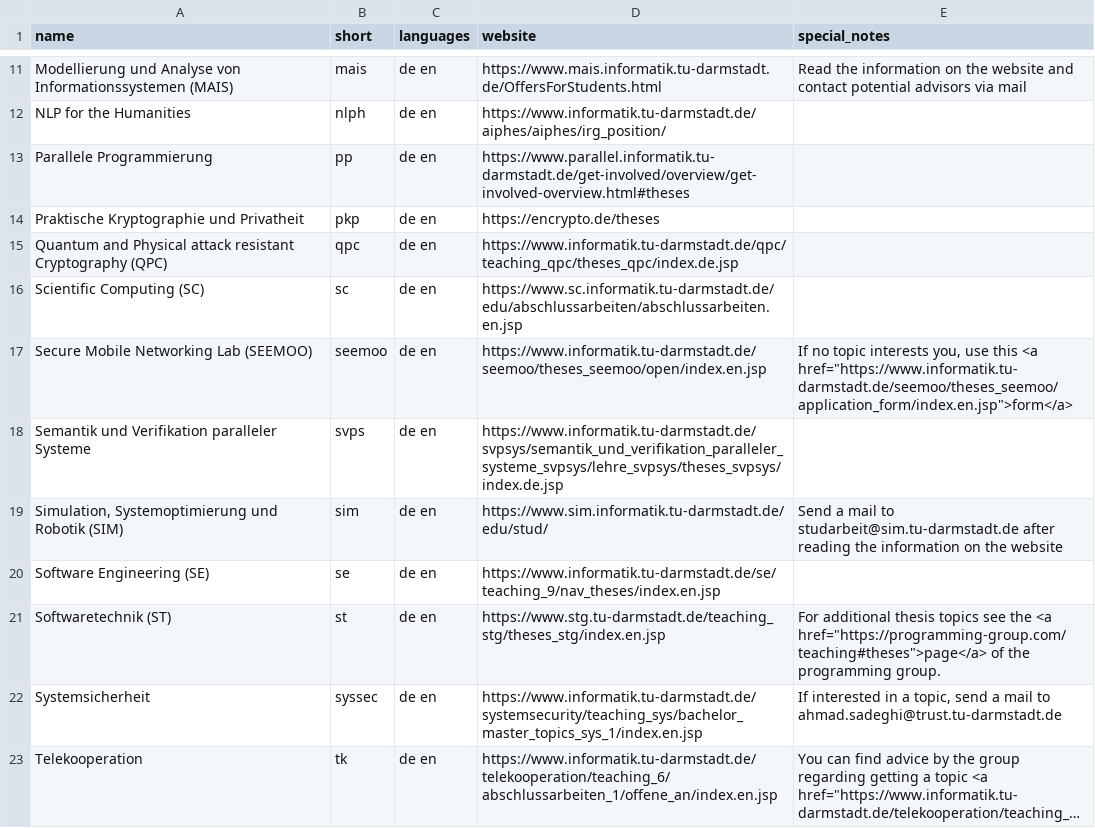
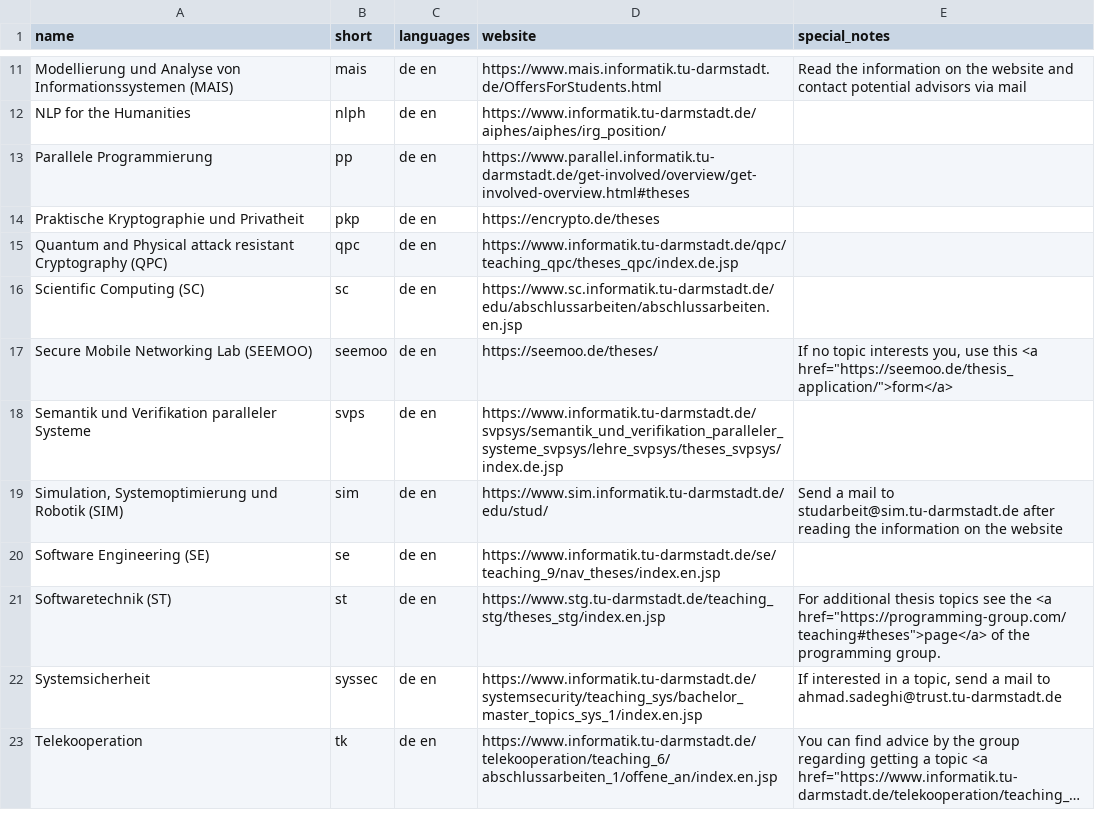
Before and after one commit to d120/theses_overview, a CSV file: english.csv, drawn as a sheet; only a part is shown, gaps mark what is left out; long unchanged cells end in ….

```diff
--- a/english.csv
+++ b/english.csv
@@ -16,3 +16,3 @@ Quantum and Physical attack resistant Cryptography (QPC);qpc;de en;https://www.i
 Scientific Computing (SC);sc;de en;https://www.sc.informatik.tu-darmstadt.de/edu/abschlussarbeiten/abschlussarbeiten.en.jsp;
-Secure Mobile Networking Lab (SEEMOO);seemoo;de en;https://www.informatik.tu-darmstadt.de/seemoo/theses_seemoo/open/index.en.jsp;"If no topic interests you, use this <a href=""https://www.informatik.tu-darmstadt.de/seemoo/theses_seemoo/application_form/index.en.jsp"">form</a>"
+Secure Mobile Networking Lab (SEEMOO);seemoo;de en;https://seemoo.de/theses/;"If no topic interests you, use this <a href=""https://seemoo.de/thesis_application/"">form</a>"
 Semantik und Verifikation paralleler Systeme;svps;de en;https://www.informatik.tu-darmstadt.de/svpsys/semantik_und_verifikation_paralleler_systeme_svpsys/lehre_svpsys/theses_svpsys/index.de.jsp;
```
Also changed, not shown: german.csv.
